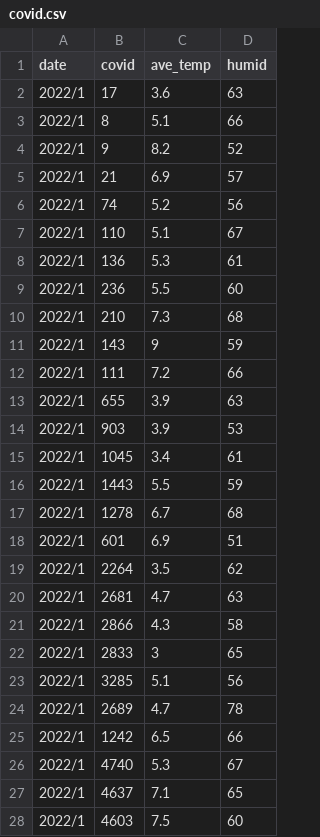
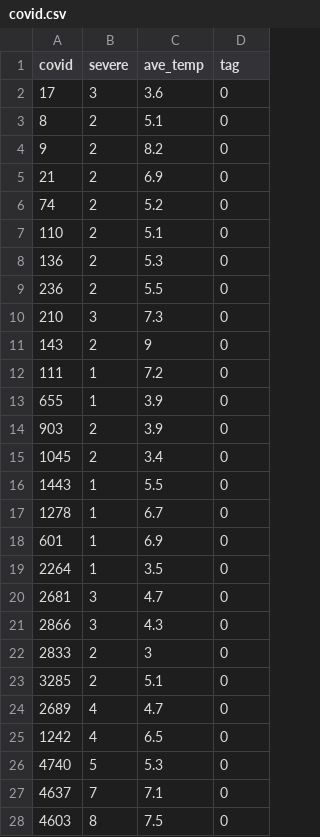
Before and after one commit to sho75th/InfoVis2022, a CSV file: covid.csv, drawn as a sheet; only a part is shown; removed rows and columns are numbered as before the commit, all else as after; the diff covers the shown part only; the diff names each change by its address in the sheet, - before the commit and + after, or states it on an @@ line.

Commit message:
Add covid.csv

```diff
--- a/covid.csv
+++ b/covid.csv
-column A (date), rows 2-28: all 2022/1
+column B (severe), rows 2-28: 3 | 2 | 2 | 2 | 2 | 2 | 2 | 2 | 3 | 2 | 1 | 1 | 2 | 2 | 1 | 1 | 1 | 1 | 3 | 3 | 2 | 2 | 4 | 4 | 5 | 7 | 8
-D1: humid
+D1: tag
-D2 (tag): 63
+D2 (tag): 0
-D3 (tag): 66
+D3 (tag): 0
-D4 (tag): 52
+D4 (tag): 0
-D5 (tag): 57
+D5 (tag): 0
-D6 (tag): 56
+D6 (tag): 0
-D7 (tag): 67
+D7 (tag): 0
-D8 (tag): 61
+D8 (tag): 0
-D9 (tag): 60
+D9 (tag): 0
-D10 (tag): 68
+D10 (tag): 0
-D11 (tag): 59
+D11 (tag): 0
-D12 (tag): 66
+D12 (tag): 0
-D13 (tag): 63
+D13 (tag): 0
-D14 (tag): 53
+D14 (tag): 0
-D15 (tag): 61
+D15 (tag): 0
-D16 (tag): 59
+D16 (tag): 0
-D17 (tag): 68
+D17 (tag): 0
-D18 (tag): 51
+D18 (tag): 0
-D19 (tag): 62
+D19 (tag): 0
-D20 (tag): 63
+D20 (tag): 0
-D21 (tag): 58
+D21 (tag): 0
-D22 (tag): 65
+D22 (tag): 0
-D23 (tag): 56
+D23 (tag): 0
-D24 (tag): 78
+D24 (tag): 0
-D25 (tag): 66
+D25 (tag): 0
-D26 (tag): 67
+D26 (tag): 0
-D27 (tag): 65
+D27 (tag): 0
-D28 (tag): 60
+D28 (tag): 0
```
Also changed, not shown: 66 edited cells elsewhere in this file.
